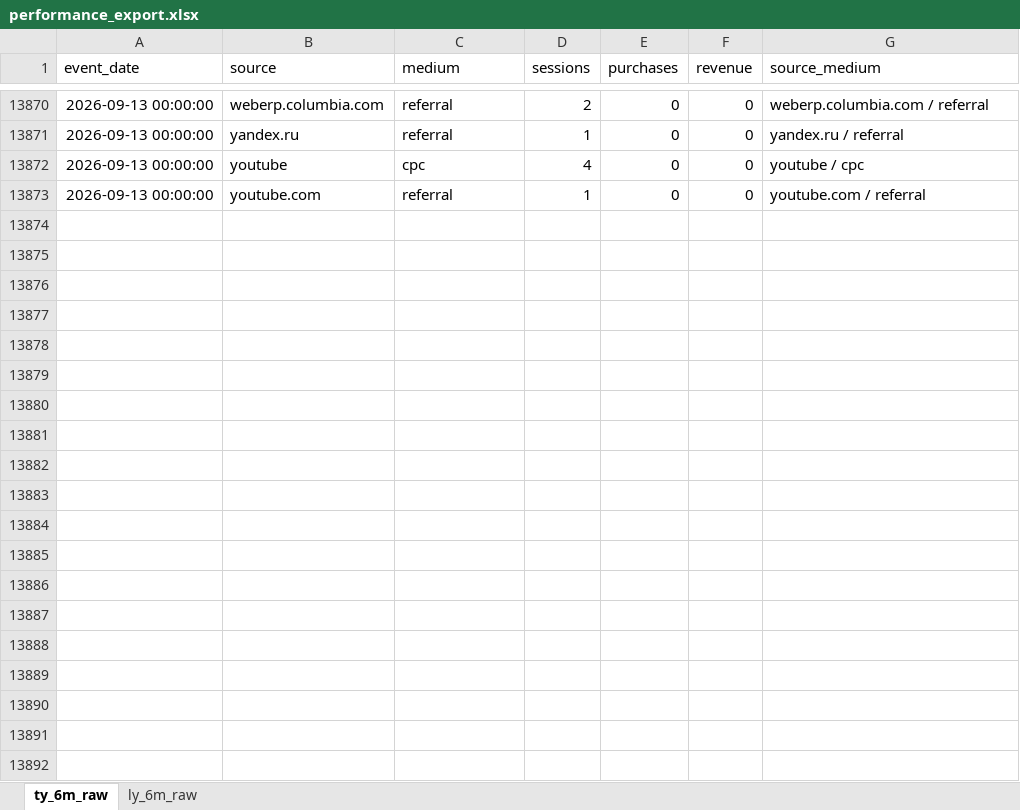
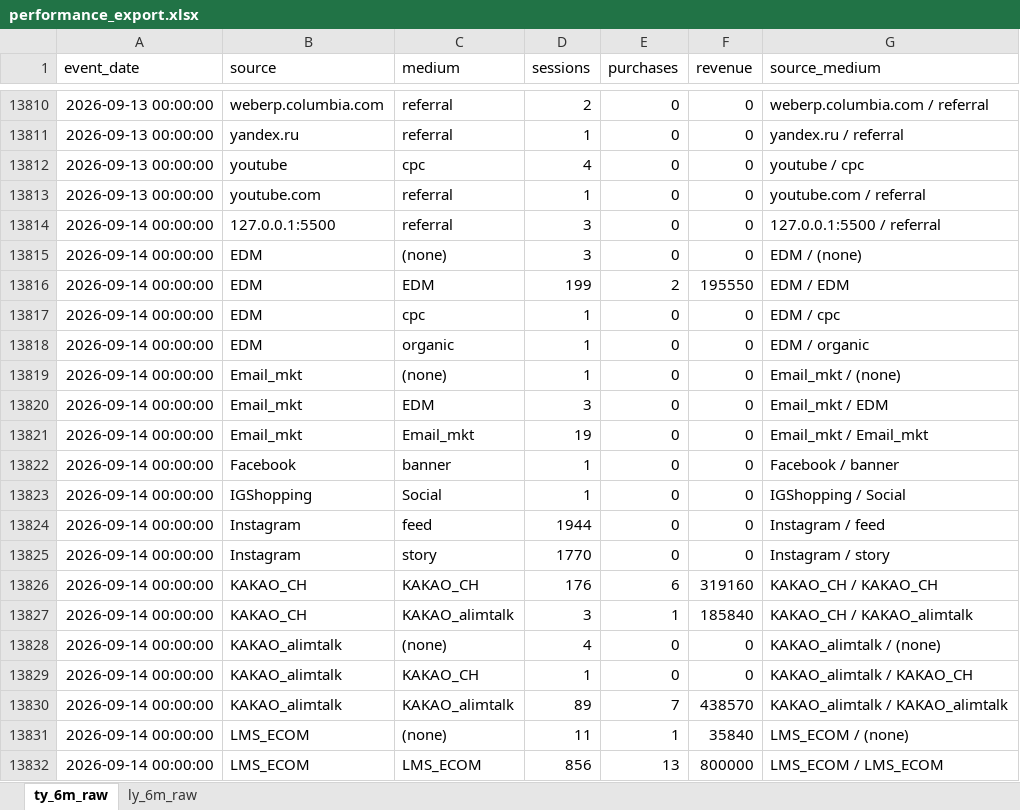
Before and after one commit to koreacolumbia-dotcom/E-comm-marketing-hub, an Excel workbook: reports/performance_export.xlsx, sheet ty_6m_raw, drawn as a sheet; only a part is shown, gaps mark what is left out; values as stored, in another font and other column widths than the file's, no borders; the diff covers the shown part only; the diff names each change by its address in the sheet, - before the commit and + after, or states it on an @@ line.

```diff
--- a/reports/performance_export.xlsx (sheet ty_6m_raw)
+++ b/reports/performance_export.xlsx (sheet ty_6m_raw)
+row 13814: 2026-09-14 00:00:00 | 127.0.0.1:5500 | referral | 3 | 0 | 0 | 127.0.0.1:5500 / referral
+row 13815: 2026-09-14 00:00:00 | EDM | (none) | 3 | 0 | 0 | EDM / (none)
+row 13816: 2026-09-14 00:00:00 | EDM | EDM | 199 | 2 | 195550 | EDM / EDM
+row 13817: 2026-09-14 00:00:00 | EDM | cpc | 1 | 0 | 0 | EDM / cpc
+row 13818: 2026-09-14 00:00:00 | EDM | organic | 1 | 0 | 0 | EDM / organic
+row 13819: 2026-09-14 00:00:00 | Email_mkt | (none) | 1 | 0 | 0 | Email_mkt / (none)
+row 13820: 2026-09-14 00:00:00 | Email_mkt | EDM | 3 | 0 | 0 | Email_mkt / EDM
+row 13821: 2026-09-14 00:00:00 | Email_mkt | Email_mkt | 19 | 0 | 0 | Email_mkt / Email_mkt
+row 13822: 2026-09-14 00:00:00 | Facebook | banner | 1 | 0 | 0 | Facebook / banner
+row 13823: 2026-09-14 00:00:00 | IGShopping | Social | 1 | 0 | 0 | IGShopping / Social
+row 13824: 2026-09-14 00:00:00 | Instagram | feed | 1944 | 0 | 0 | Instagram / feed
+row 13825: 2026-09-14 00:00:00 | Instagram | story | 1770 | 0 | 0 | Instagram / story
+row 13826: 2026-09-14 00:00:00 | KAKAO_CH | KAKAO_CH | 176 | 6 | 319160 | KAKAO_CH / KAKAO_CH
+row 13827: 2026-09-14 00:00:00 | KAKAO_CH | KAKAO_alimtalk | 3 | 1 | 185840 | KAKAO_CH / KAKAO_alimtalk
+row 13828: 2026-09-14 00:00:00 | KAKAO_alimtalk | (none) | 4 | 0 | 0 | KAKAO_alimtalk / (none)
+row 13829: 2026-09-14 00:00:00 | KAKAO_alimtalk | KAKAO_CH | 1 | 0 | 0 | KAKAO_alimtalk / KAKAO_CH
+row 13830: 2026-09-14 00:00:00 | KAKAO_alimtalk | KAKAO_alimtalk | 89 | 7 | 438570 | KAKAO_alimtalk / KAKAO_alimtalk
+row 13831: 2026-09-14 00:00:00 | LMS_ECOM | (none) | 11 | 1 | 35840 | LMS_ECOM / (none)
+row 13832: 2026-09-14 00:00:00 | LMS_ECOM | LMS_ECOM | 856 | 13 | 800000 | LMS_ECOM / LMS_ECOM
```
Also changed, not shown: 69 added rows and 60 removed rows elsewhere in this sheet, sheet ly_6m_raw, 9 other files.
